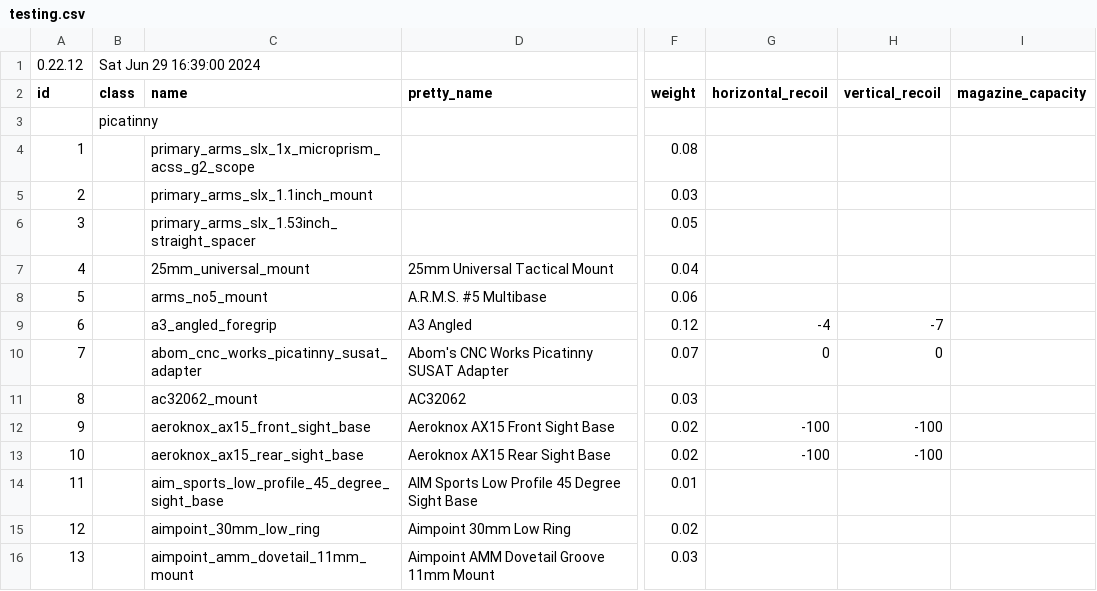
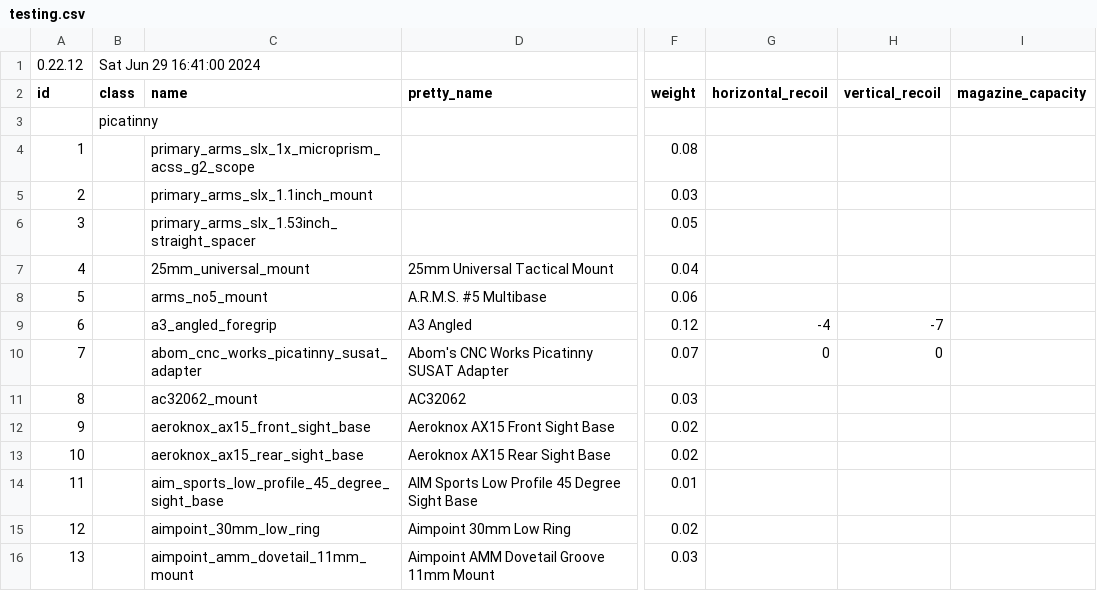
Before and after one commit to refact0r/deadline-balancing, a CSV file: testing.csv, drawn as a sheet; only a part is shown, gaps mark what is left out; the diff names each change by its address in the sheet, - before the commit and + after, or states it on an @@ line.

Commit message:
Update testing.csv

```diff
--- a/testing.csv
+++ b/testing.csv
-B1 (class): Sat Jun 29 16:39:00 2024
+B1 (class): Sat Jun 29 16:41:00 2024
-G12:G13 (horizontal_recoil): -100
+G12:G13 (horizontal_recoil): (empty)
-H12:H13 (vertical_recoil): -100
+H12:H13 (vertical_recoil): (empty)
```
